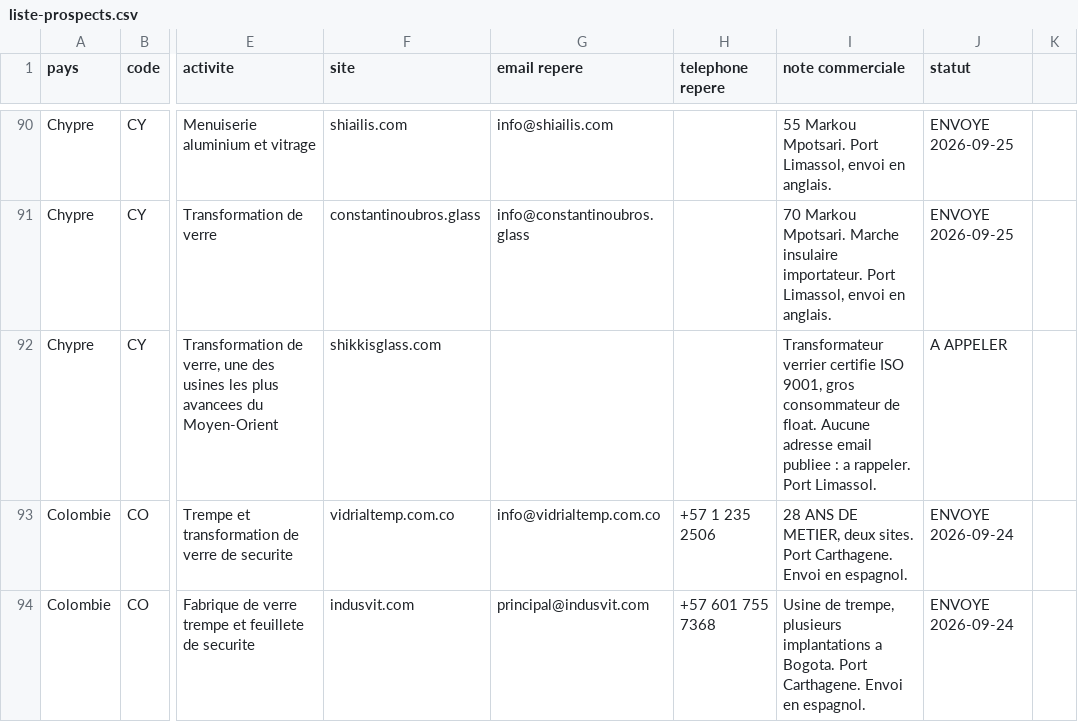
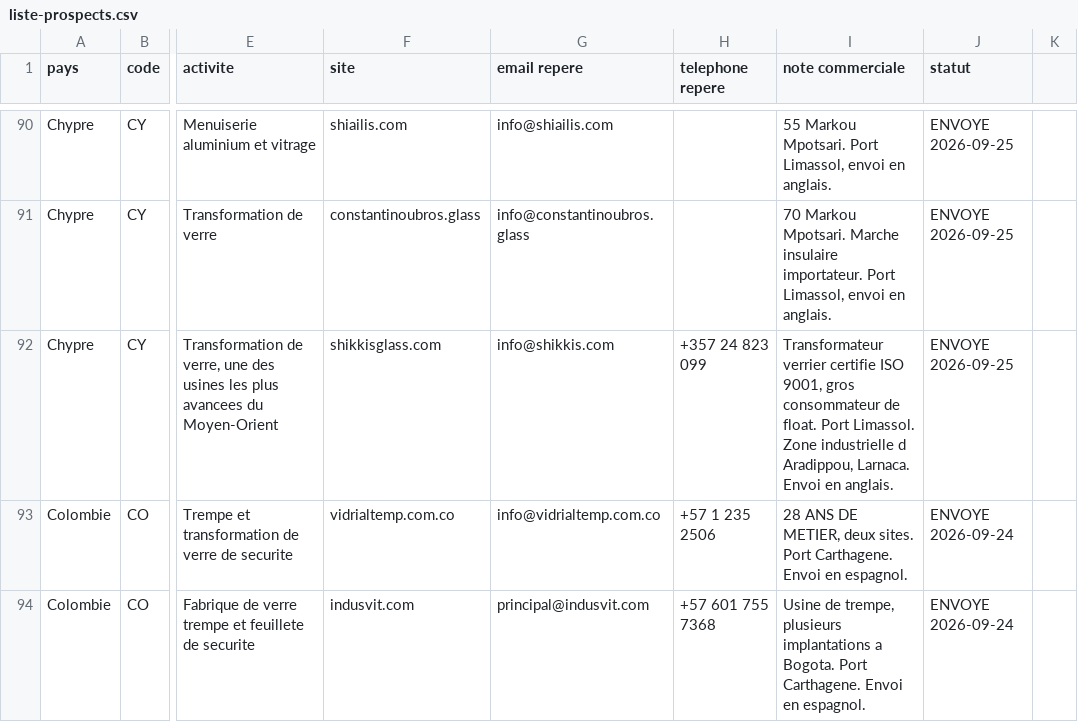
Before and after one commit to dgjmfrbv4k-lab/NOXEM-GROUP, a CSV file: campagne-conteneur-20-open-top/prospection/liste-prospects.csv, drawn as a sheet; only a part is shown, gaps mark what is left out; the diff covers the shown part only; the diff names each change by its address in the sheet, - before the commit and + after, or states it on an @@ line.

```diff
--- a/campagne-conteneur-20-open-top/prospection/liste-prospects.csv
+++ b/campagne-conteneur-20-open-top/prospection/liste-prospects.csv
-G92 (email repere): (empty)
+G92 (email repere): info@shikkis.com
-H92 (telephone repere): (empty)
+H92 (telephone repere): +357 24 823 099
-I92 (note commerciale): …de float. Aucune adresse email publiee : a rappeler. Port Limassol.
+I92 (note commerciale): …de float. Port Limassol. Zone industrielle d Aradippou, Larnaca. Envoi en anglais.
-J92 (statut): A APPELER
+J92 (statut): ENVOYE 2026-09-25
```
Also changed, not shown: 37 edited cells elsewhere in this file, 1 other file.
